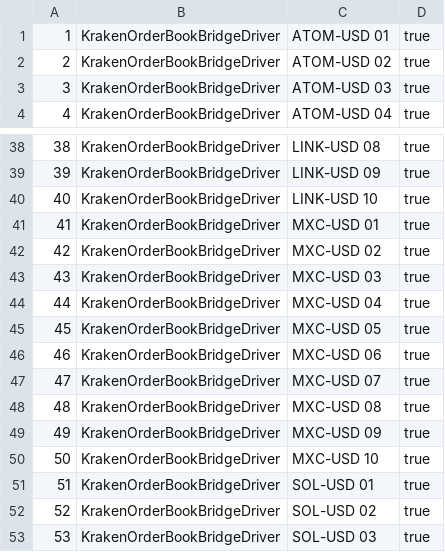
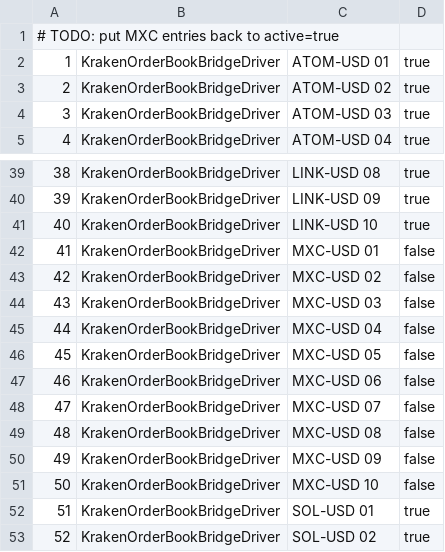
Before and after one commit to juliankh/CryptoBot, a CSV file: db/data/cb/config_process.csv, drawn as a sheet; only a part is shown, gaps mark what is left out; the shorter side is filled out with more unchanged rows.

```diff
--- a/db/data/cb/config_process.csv
+++ b/db/data/cb/config_process.csv
@@ -1 +1,2 @@
+# TODO: put MXC entries back to active=true
 1,"KrakenOrderBookBridgeDriver","ATOM-USD 01",true
@@ -40,12 +41,12 @@
 40,"KrakenOrderBookBridgeDriver","LINK-USD 10",true
-41,"KrakenOrderBookBridgeDriver","MXC-USD 01",true
-42,"KrakenOrderBookBridgeDriver","MXC-USD 02",true
-43,"KrakenOrderBookBridgeDriver","MXC-USD 03",true
-44,"KrakenOrderBookBridgeDriver","MXC-USD 04",true
-45,"KrakenOrderBookBridgeDriver","MXC-USD 05",true
-46,"KrakenOrderBookBridgeDriver","MXC-USD 06",true
-47,"KrakenOrderBookBridgeDriver","MXC-USD 07",true
-48,"KrakenOrderBookBridgeDriver","MXC-USD 08",true
-49,"KrakenOrderBookBridgeDriver","MXC-USD 09",true
-50,"KrakenOrderBookBridgeDriver","MXC-USD 10",true
+41,"KrakenOrderBookBridgeDriver","MXC-USD 01",false
+42,"KrakenOrderBookBridgeDriver","MXC-USD 02",false
+43,"KrakenOrderBookBridgeDriver","MXC-USD 03",false
+44,"KrakenOrderBookBridgeDriver","MXC-USD 04",false
+45,"KrakenOrderBookBridgeDriver","MXC-USD 05",false
+46,"KrakenOrderBookBridgeDriver","MXC-USD 06",false
+47,"KrakenOrderBookBridgeDriver","MXC-USD 07",false
+48,"KrakenOrderBookBridgeDriver","MXC-USD 08",false
+49,"KrakenOrderBookBridgeDriver","MXC-USD 09",false
+50,"KrakenOrderBookBridgeDriver","MXC-USD 10",false
 51,"KrakenOrderBookBridgeDriver","SOL-USD 01",true
```
Also changed, not shown: 30 other files.
